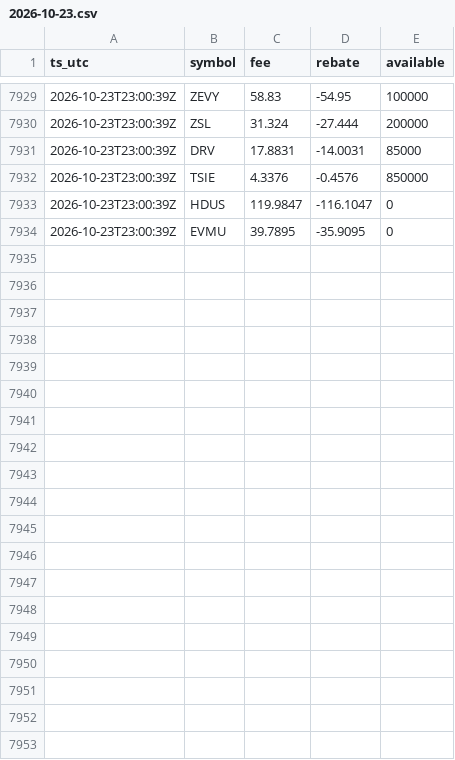
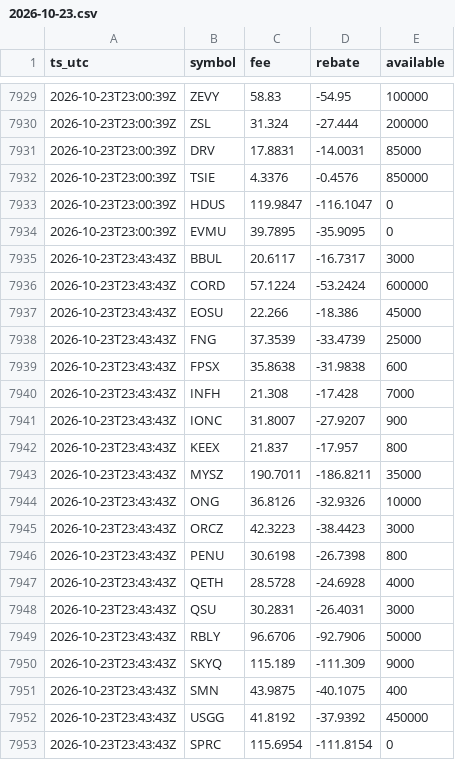
Before and after one commit to moyamiya55-dev/shortdata, a CSV file: data/ibkr/2026-10-23.csv, drawn as a sheet; only a part is shown, gaps mark what is left out.

Commit message:
ibkr 2026-10-23T23:43Z

```diff
--- a/data/ibkr/2026-10-23.csv
+++ b/data/ibkr/2026-10-23.csv
@@ -7934 +7934,20 @@ ts_utc,symbol,fee,rebate,available
 2026-10-23T23:00:39Z,EVMU,39.7895,-35.9095,0
+2026-10-23T23:43:43Z,BBUL,20.6117,-16.7317,3000
+2026-10-23T23:43:43Z,CORD,57.1224,-53.2424,600000
+2026-10-23T23:43:43Z,EOSU,22.266,-18.386,45000
+2026-10-23T23:43:43Z,FNG,37.3539,-33.4739,25000
+2026-10-23T23:43:43Z,FPSX,35.8638,-31.9838,600
+2026-10-23T23:43:43Z,INFH,21.308,-17.428,7000
+2026-10-23T23:43:43Z,IONC,31.8007,-27.9207,900
+2026-10-23T23:43:43Z,KEEX,21.837,-17.957,800
+2026-10-23T23:43:43Z,MYSZ,190.7011,-186.8211,35000
+2026-10-23T23:43:43Z,ONG,36.8126,-32.9326,10000
+2026-10-23T23:43:43Z,ORCZ,42.3223,-38.4423,3000
+2026-10-23T23:43:43Z,PENU,30.6198,-26.7398,800
+2026-10-23T23:43:43Z,QETH,28.5728,-24.6928,4000
+2026-10-23T23:43:43Z,QSU,30.2831,-26.4031,3000
+2026-10-23T23:43:43Z,RBLY,96.6706,-92.7906,50000
+2026-10-23T23:43:43Z,SKYQ,115.189,-111.309,9000
+2026-10-23T23:43:43Z,SMN,43.9875,-40.1075,400
+2026-10-23T23:43:43Z,USGG,41.8192,-37.9392,450000
+2026-10-23T23:43:43Z,SPRC,115.6954,-111.8154,0
```
Also changed, not shown: 1 other file.
